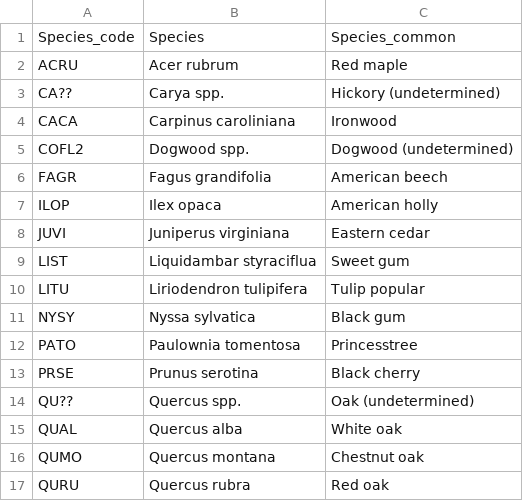
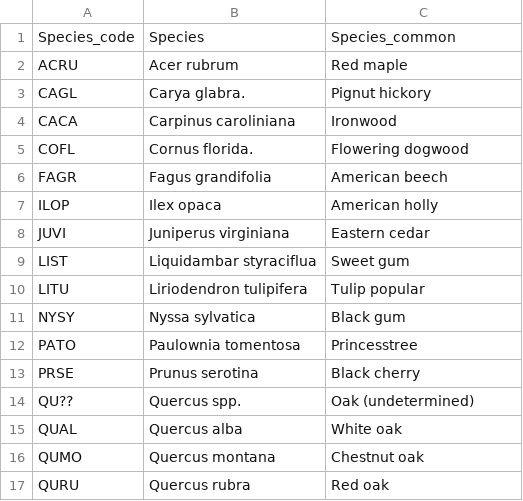
Before and after one commit to PNNL-PREMIS/SULI, a CSV file: species_codes.csv, drawn as a sheet; removed rows and columns are numbered as before the commit, all else as after; the diff names each change by its address in the sheet, - before the commit and + after, or states it on an @@ line.

Commit message:
Try dataset creation!!!!!!!

```diff
--- a/species_codes.csv
+++ b/species_codes.csv
-row 3: CA?? | Carya spp. | Hickory (undetermined)
+row 3: CAGL | Carya glabra. | Pignut hickory
-row 5: COFL2 | Dogwood spp. | Dogwood (undetermined)
+row 5: COFL | Cornus florida. | Flowering dogwood
```
Also changed, not shown: 3 other files.
